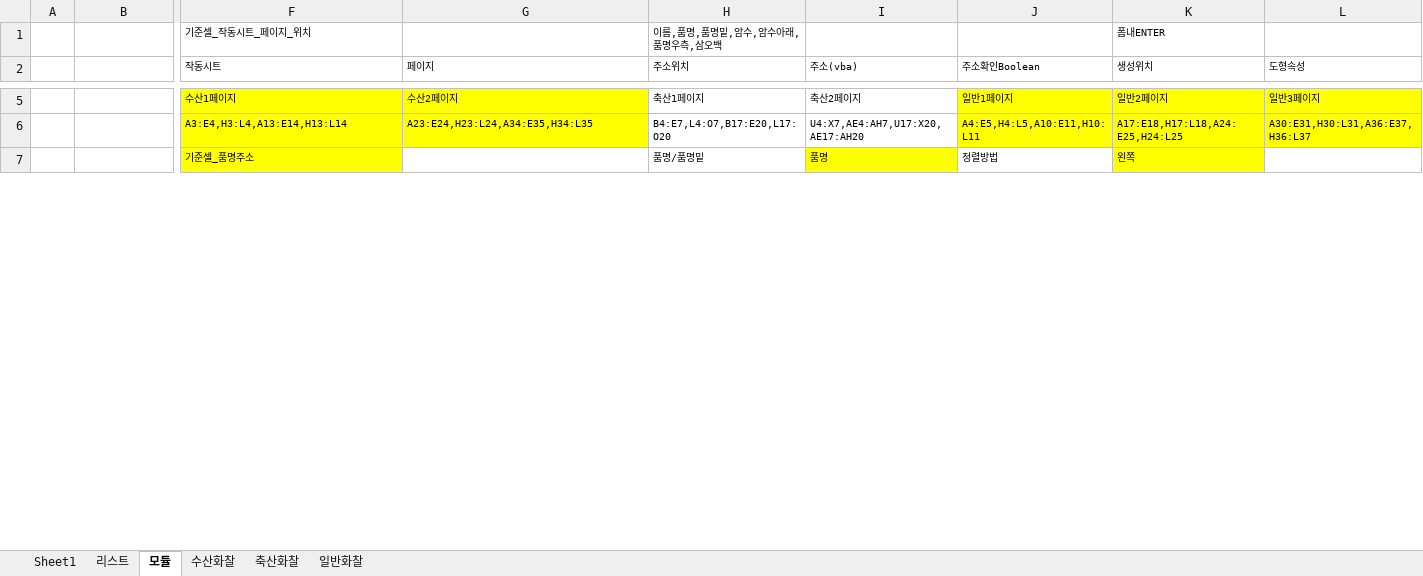
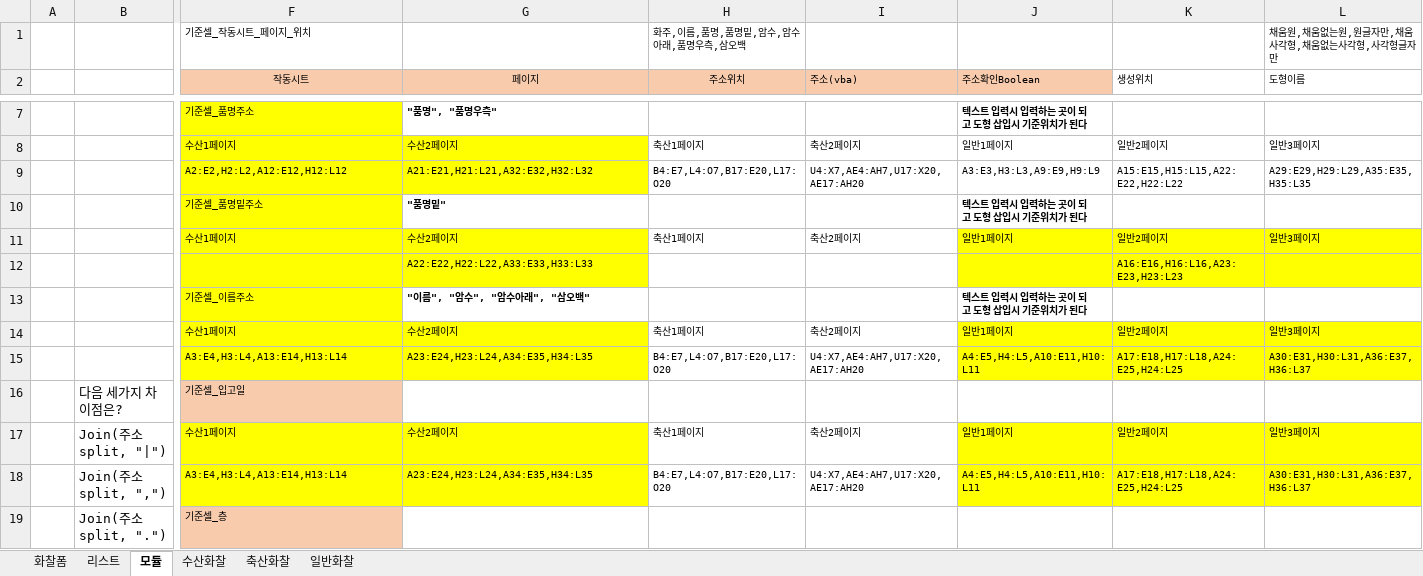
Before and after one commit to ycy2000/ycy2000.github.io, an Excel workbook: 도형위치연습.xlsm, sheet 모듈, drawn as a sheet; only a part is shown, gaps mark what is left out; values as stored, in another font and other column widths than the file's, no borders; charts and pictures not drawn; removed rows and columns are numbered as before the commit, all else as after; rows hold the shown columns only; the diff covers the shown part only; the diff names each change by its address in the sheet, - before the commit and + after, or states it on an @@ line.

Commit message:
SDFSDF

```diff
--- a/도형위치연습.xlsm (sheet 모듈)
+++ b/도형위치연습.xlsm (sheet 모듈)
-sheet tab: Sheet1
+sheet tab: 화찰폼
-row 1:  |  | 기준셀_작동시트_페이지_위치 |  | 이름,품명,품명밑,암수,암수아래,품명우측,삼오백 |  |  | 폼내ENTER
+row 1:  |  | 기준셀_작동시트_페이지_위치 |  | 화주,이름,품명,품명밑,암수,암수아래,품명우측,삼오백 |  |  |  | 채움원,채움없는원,원글자만,채움사각형,채움없는사각형,사각형글자만
-F2:J2 fill: none
+F2:J2 fill: #F8CBAD
-F2:H2 alignment: left
+F2:H2 alignment: center
-L2: 도형속성
+L2: 도형이름
+row 7:  |  | 기준셀_품명주소 | "품명", "품명우측" |  |  | 텍스트 입력시 입력하는 곳이 되고 도형 삽입시 기준위치가 된다
+row 8:  |  | 수산1페이지 | 수산2페이지 | 축산1페이지 | 축산2페이지 | 일반1페이지 | 일반2페이지 | 일반3페이지
+row 10:  |  | 기준셀_품명밑주소 | "품명밑" |  |  | 텍스트 입력시 입력하는 곳이 되고 도형 삽입시 기준위치가 된다
+row 11:  |  | 수산1페이지 | 수산2페이지 | 축산1페이지 | 축산2페이지 | 일반1페이지 | 일반2페이지 | 일반3페이지
+row 13:  |  | 기준셀_이름주소 | "이름", "암수", "암수아래", "삼오백" |  |  | 텍스트 입력시 입력하는 곳이 되고 도형 삽입시 기준위치가 된다
-row 7:  |  | 기준셀_품명주소 |  | 품명/품명밑 | 품명 | 정렬방법 | 왼쪽
+row 16:  | 다음 세가지 차이점은? | 기준셀_입고일
+row 17:  | Join(주소split, "|") | 수산1페이지 | 수산2페이지 | 축산1페이지 | 축산2페이지 | 일반1페이지 | 일반2페이지 | 일반3페이지
+row 18:  | Join(주소split, ",") | A3:E4,H3:L4,A13:E14,H13:L14 | A23:E24,H23:L24,A34:E35,H34:L35 | B4:E7,L4:O7,B17:E20,L17:O20 | U4:X7,AE4:AH7,U17:X20,AE17:AH20 | A4:E5,H4:L5,A10:E11,H10:L11 | A17:E18,H17:L18,A24:E25,H24:L25 | A30:E31,H30:L31,A36:E37,H36:L37
+row 19:  | Join(주소split, ".") | 기준셀_층
```
Also changed, not shown: 5 added rows, 1 removed row, 8 edited cells and cell formats elsewhere in this sheet, sheet 화찰폼, sheet 리스트, charts or pictures.
